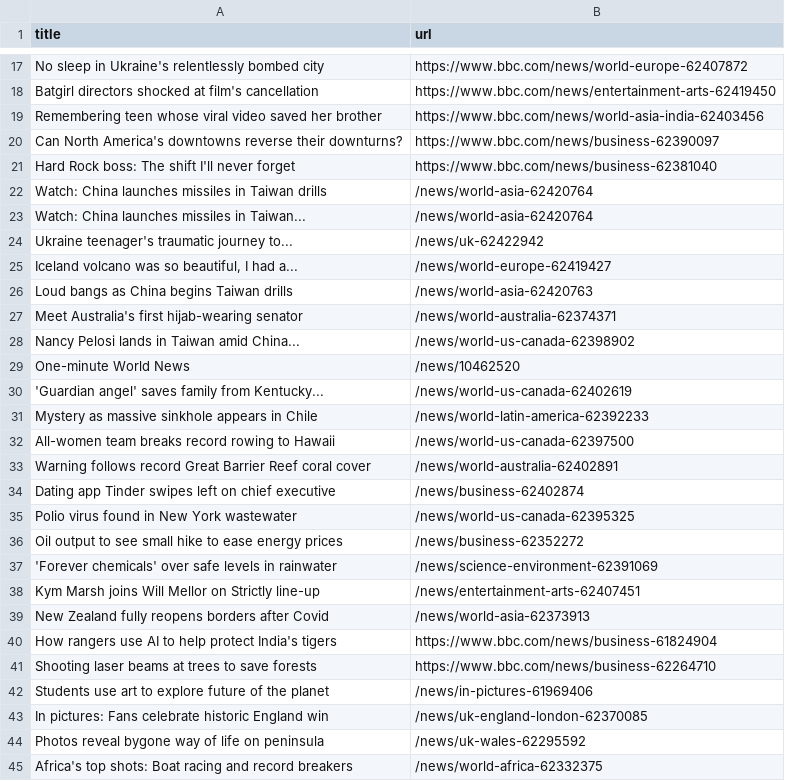
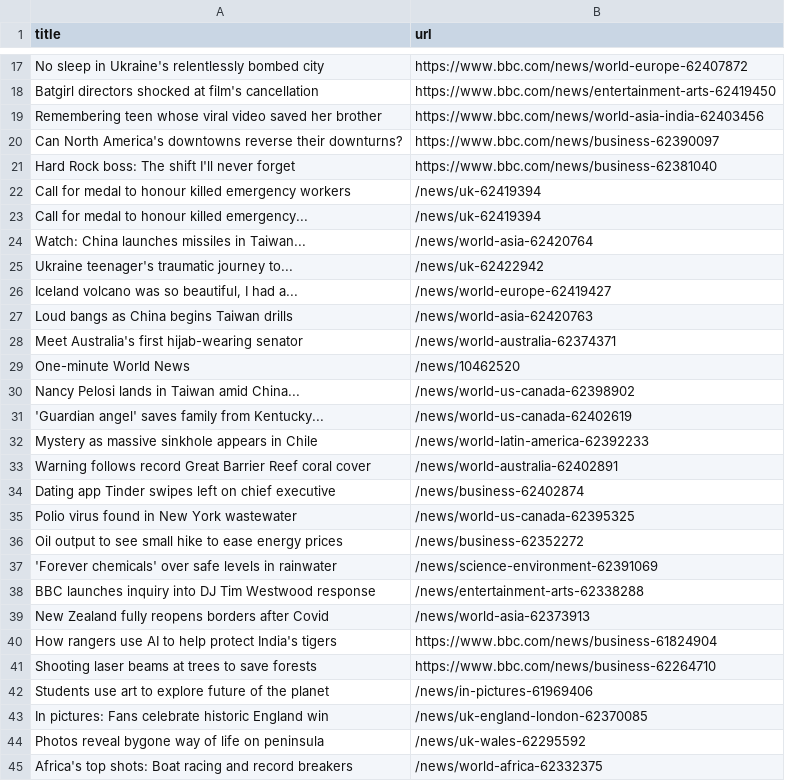
Before and after one commit to ErichBuergler/automatic-scraper-bbc, a CSV file: bbc.csv, drawn as a sheet; only a part is shown, gaps mark what is left out.

```diff
--- a/bbc.csv
+++ b/bbc.csv
@@ -21,3 +21,4 @@ Can North America's downtowns reverse their downturns?,https://www.bbc.com/news/
 Hard Rock boss: The shift I'll never forget,https://www.bbc.com/news/business-62381040
-Watch: China launches missiles in Taiwan drills,/news/world-asia-62420764
+Call for medal to honour killed emergency workers,/news/uk-62419394
+Call for medal to honour killed emergency...,/news/uk-62419394
 Watch: China launches missiles in Taiwan...,/news/world-asia-62420764
@@ -27,7 +28,6 @@ Loud bangs as China begins Taiwan drills,/news/world-asia-62420763
 Meet Australia's first hijab-wearing senator,/news/world-australia-62374371
+One-minute World News,/news/10462520
 Nancy Pelosi lands in Taiwan amid China...,/news/world-us-canada-62398902
-One-minute World News,/news/10462520
 'Guardian angel' saves family from Kentucky...,/news/world-us-canada-62402619
 Mystery as massive sinkhole appears in Chile,/news/world-latin-america-62392233
-All-women team breaks record rowing to Hawaii,/news/world-us-canada-62397500
 Warning follows record Great Barrier Reef coral cover,/news/world-australia-62402891
@@ -37,3 +37,3 @@ Oil output to see small hike to ease energy prices,/news/business-62352272
 'Forever chemicals' over safe levels in rainwater,/news/science-environment-62391069
-Kym Marsh joins Will Mellor on Strictly line-up,/news/entertainment-arts-62407451
+BBC launches inquiry into DJ Tim Westwood response,/news/entertainment-arts-62338288
 New Zealand fully reopens borders after Covid,/news/world-asia-62373913
```
